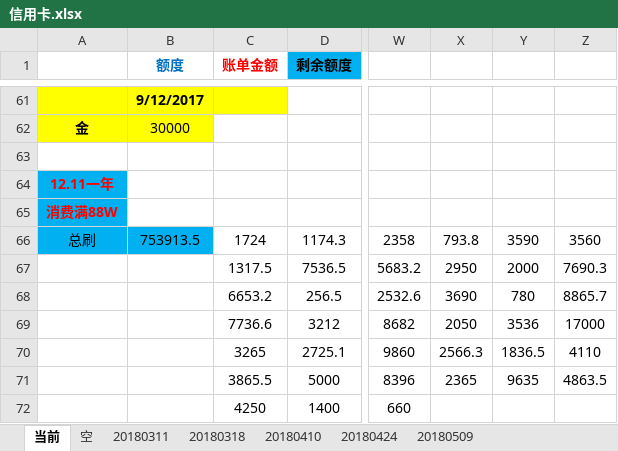
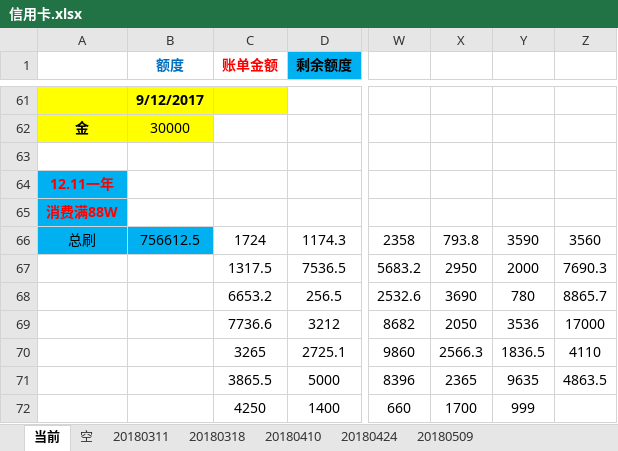
Before and after one commit to cjt281570985/jdk8, an Excel workbook: data/信用卡.xlsx, sheet 当前, drawn as a sheet; only a part is shown, gaps mark what is left out; values as stored, in another font and other column widths than the file's, no borders; charts and pictures not drawn; the diff names each change by its address in the sheet, - before the commit and + after, or states it on an @@ line.

Commit message:
'xlsx'

```diff
--- a/data/信用卡.xlsx (sheet 当前)
+++ b/data/信用卡.xlsx (sheet 当前)
-B66 (额度): 753913.5
+B66 (额度): 756612.5
-X72: (empty)
+X72: 1700
-Y72: (empty)
+Y72: 999
```
Also changed, not shown: charts or pictures.
